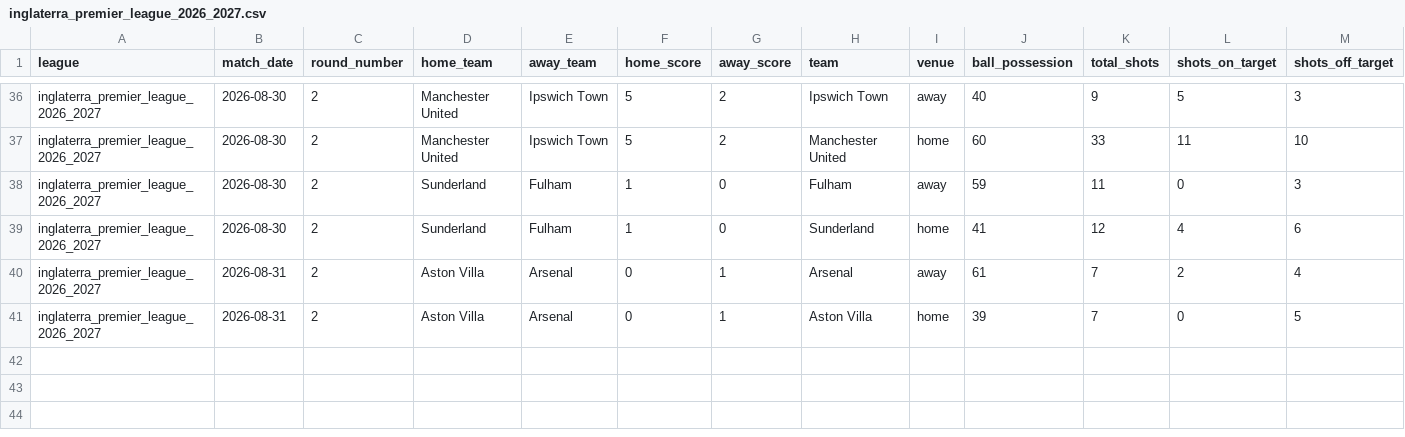
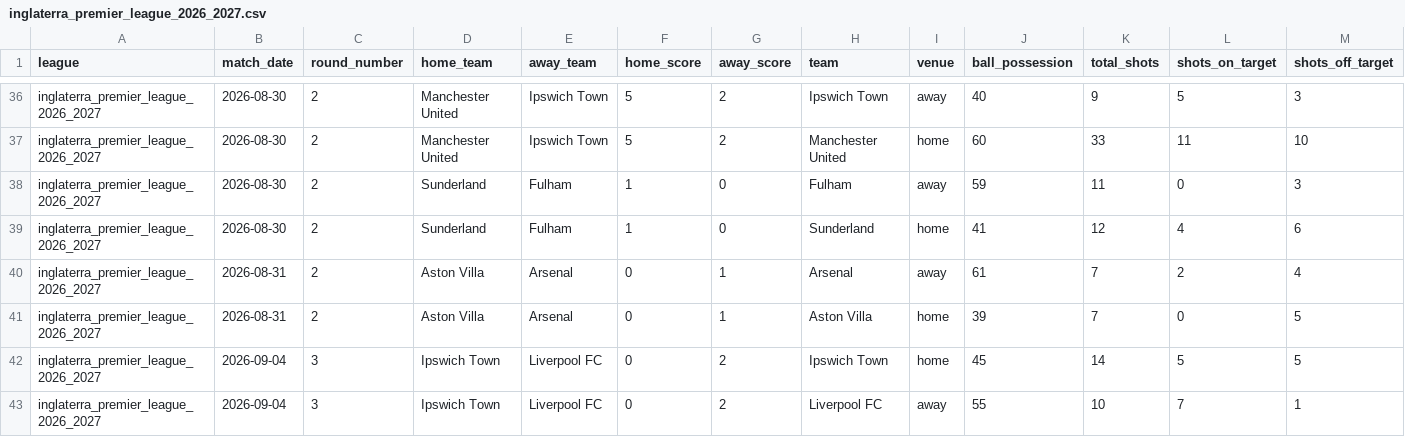
Before and after one commit to aimidas1/-Estatisticas_Equipas-, a CSV file: inglaterra_premier_league_2026_2027.csv, drawn as a sheet; only a part is shown, gaps mark what is left out; rows hold the shown columns only; the diff names each change by its address in the sheet, - before the commit and + after, or states it on an @@ line.

```diff
--- a/inglaterra_premier_league_2026_2027.csv
+++ b/inglaterra_premier_league_2026_2027.csv
+row 42: inglaterra_premier_league_2026_2027 | 2026-09-04 | 3 | Ipswich Town | Liverpool FC | 0 | 2 | Ipswich Town | home | 45 | 14 | 5 | 5
+row 43: inglaterra_premier_league_2026_2027 | 2026-09-04 | 3 | Ipswich Town | Liverpool FC | 0 | 2 | Liverpool FC | away | 55 | 10 | 7 | 1
```
Also changed, not shown: arabia_saudita_pro_league_2026_2027.csv, argentina_primera_division_2026.csv, 11 other files.
